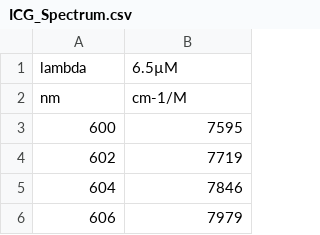
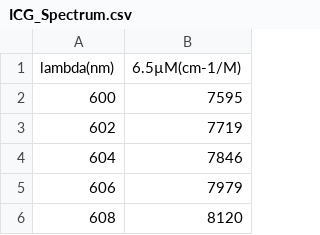
Before and after one commit to cms455/Optimal-Fast-Wavelength-Selection-for-Photoacoustics, a CSV file: Spectrum_Data/ICG_Spectrum.csv, drawn as a sheet; only a part is shown; the shorter side is filled out with more unchanged rows.

```diff
--- a/Spectrum_Data/ICG_Spectrum.csv
+++ b/Spectrum_Data/ICG_Spectrum.csv
@@ -1,3 +1,2 @@
-lambda,6.5µM
-nm,cm-1/M
+lambda(nm),6.5µM(cm-1/M)
 600,7595
```
Also changed, not shown: Spectrum_Data/Lipid_Spectrum.csv, Spectrum_Data/MethyleneBlue_spectrum.csv, 10 other files.
